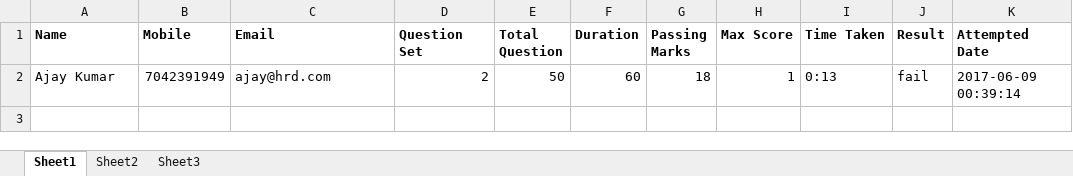
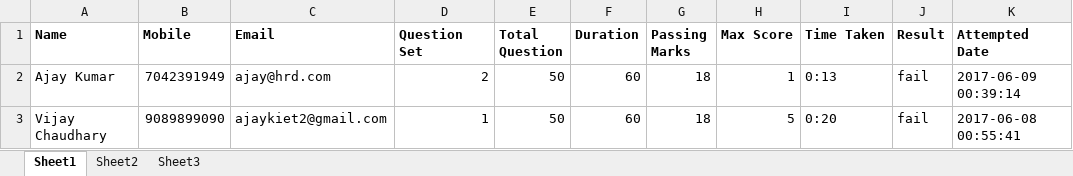
Before and after one commit to ajaykiet2/htdocs, an Excel workbook: tmp/CandidateReport.xlsx, sheet Sheet1, drawn as a sheet; values as stored, in another font and other column widths than the file's, no borders; the diff names each change by its address in the sheet, - before the commit and + after, or states it on an @@ line.

Commit message:
new line added
added new line to reporting

```diff
--- a/tmp/CandidateReport.xlsx (sheet Sheet1)
+++ b/tmp/CandidateReport.xlsx (sheet Sheet1)
+row 3: Vijay Chaudhary | 9089899090 | ajaykiet2@gmail.com | 1 | 50 | 60 | 18 | 5 | 0:20 | fail | 2017-06-08 00:55:41
```
Also changed, not shown: 1 other file.
